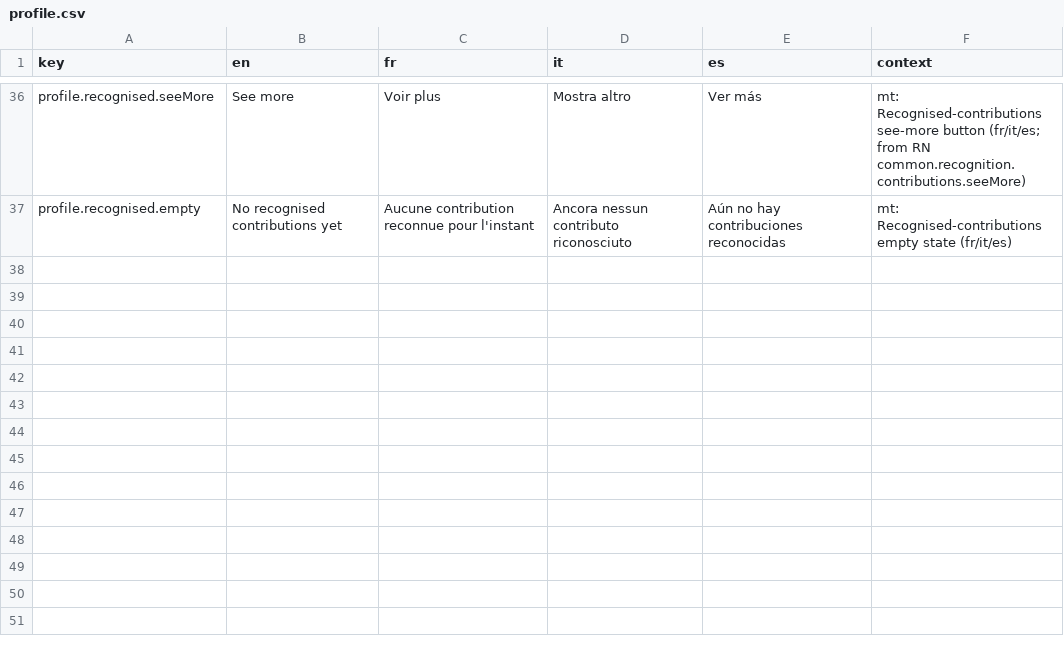
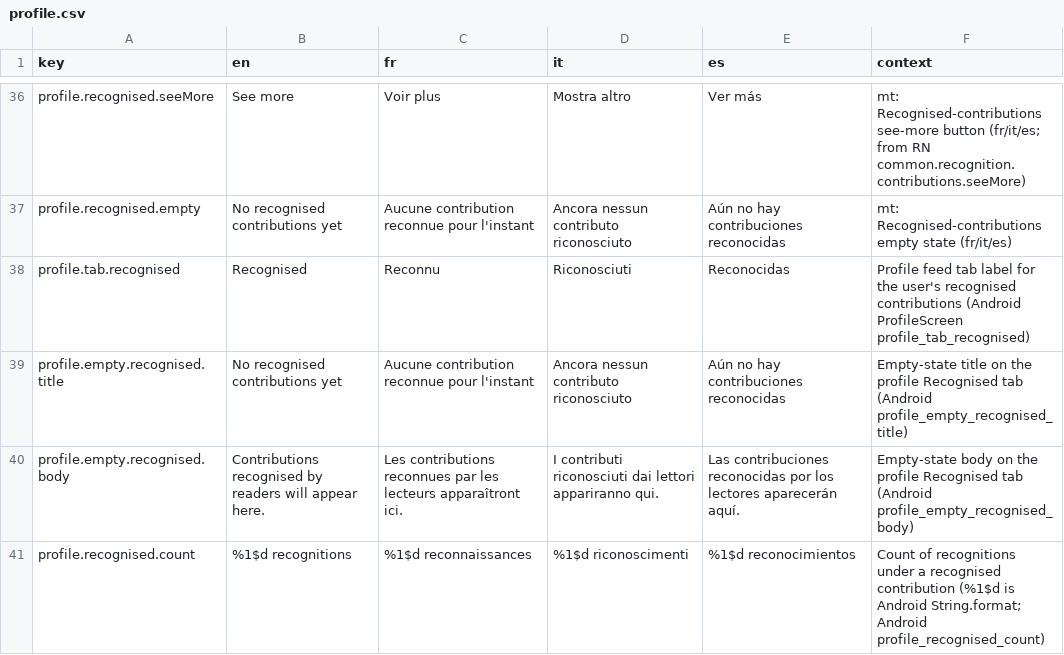
Before and after one commit to RepublikeIO/republike-tech, a CSV file: native/i18n/profile.csv, drawn as a sheet; only a part is shown, gaps mark what is left out; the diff names each change by its address in the sheet, - before the commit and + after, or states it on an @@ line.

Commit message:
feat(native): nouvelle DA design tokens and DA i18n copy
Dark editorial surface tokens (surface.dark/darkElevated, text/icon onBrand), editorial type scale; DA copy for feed, profile, composer, search and notifications (FR/IT/ES). [Native DA]

```diff
--- a/native/i18n/profile.csv
+++ b/native/i18n/profile.csv
+row 38: profile.tab.recognised | Recognised | Reconnu | Riconosciuti | Reconocidas | Profile feed tab label for the user's recognised contributions (Android ProfileScreen profile_tab_recognised)
+row 39: profile.empty.recognised.title | No recognised contributions yet | Aucune contribution reconnue pour l'instant | Ancora nessun contributo riconosciuto | Aún no hay contribuciones reconocidas | Empty-state title on the profile Recognised tab (Android profile_empty_recognised_title)
+row 40: profile.empty.recognised.body | Contributions recognised by readers will appear here. | Les contributions reconnues par les lecteurs apparaîtront ici. | I contributi riconosciuti dai lettori appariranno qui. | Las contribuciones reconocidas por los lectores aparecerán aquí. | Empty-state body on the profile Recognised tab (Android profile_empty_recognised_body)
+row 41: profile.recognised.count | %1$d recognitions | %1$d reconnaissances | %1$d riconoscimenti | %1$d reconocimientos | Count of recognitions under a recognised contribution (%1$d is Android String.format; Android profile_recognised_count)
```
Also changed, not shown: 5 other files.
